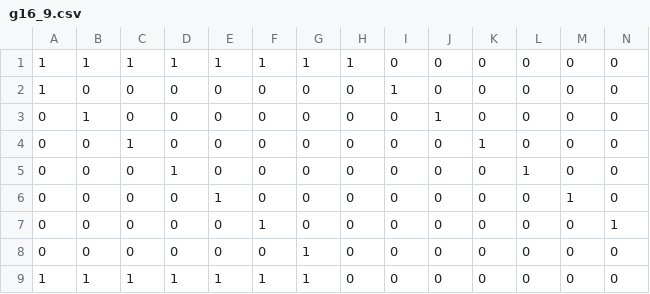
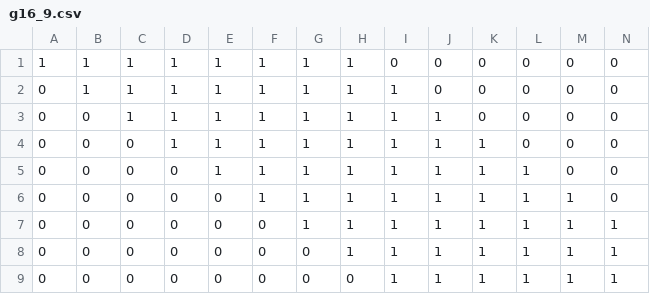
Before and after one commit to kowalks/ele32-labs, a CSV file: lab2_values/g16_9.csv, drawn as a sheet; only a part is shown; removed rows and columns are numbered as before the commit, all else as after; rows hold the shown columns only; the diff names each change by its address in the sheet, - before the commit and + after, or states it on an @@ line.

```diff
--- a/lab2_values/g16_9.csv
+++ b/lab2_values/g16_9.csv
-A2: 1
+A2: 0
-B2: 0
+B2: 1
-C2:C3: 0
+C2:C3: 1
-D2:D4: 0
+D2:D4: 1
-E2:E5: 0
+E2:E5: 1
-F2:F6: 0
+F2:F6: 1
-G2:G7: 0
+G2:G7: 1
-H2:H8: 0
+H2:H8: 1
-B3: 1
+B3: 0
-I3:I8: 0
+I3:I8: 1
-C4: 1
+C4: 0
-J4:J8: 0
+J4:J8: 1
-D5: 1
+D5: 0
-K5:K8: 0
+K5:K8: 1
-E6: 1
+E6: 0
-L6:L8: 0
+L6:L8: 1
-F7: 1
+F7: 0
-M7:M8: 0
+M7:M8: 1
-G8: 1
+G8: 0
-N8: 0
+N8: 1
-row 9: 1 | 1 | 1 | 1 | 1 | 1 | 1 | 0 | 0 | 0 | 0 | 0 | 0 | 0
+row 9: 0 | 0 | 0 | 0 | 0 | 0 | 0 | 0 | 1 | 1 | 1 | 1 | 1 | 1
```
Also changed, not shown: lab2_values/g14_8.csv, lab2_values/g15_9.csv, 11 other files.
